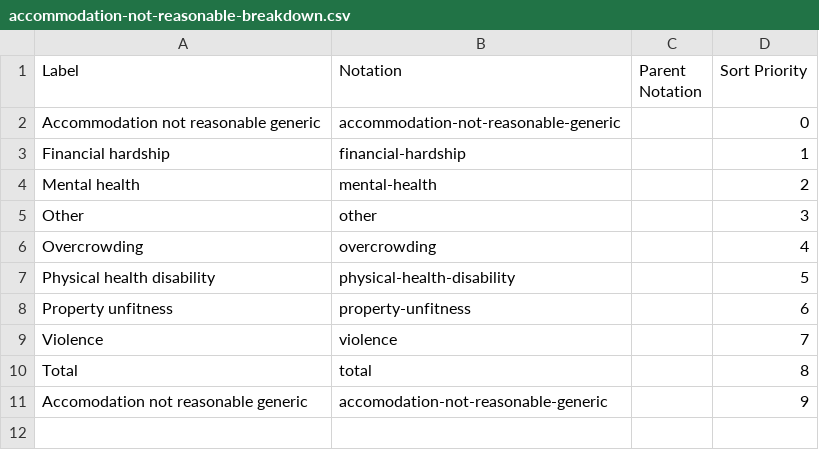
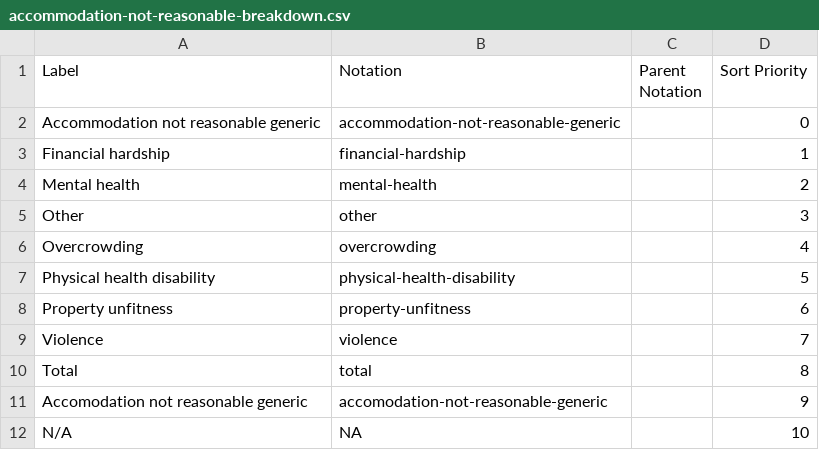
Before and after one commit to GSS-Cogs/family-homelessness, a CSV file: datasets/NIHE-Northern-Ireland-homelessness-bulletin/codelists/accommodation-not-reasonable-breakdown.csv, drawn as a sheet; the diff names each change by its address in the sheet, - before the commit and + after, or states it on an @@ line.

Commit message:
updating codelists to include NA where applicable

```diff
--- a/datasets/NIHE-Northern-Ireland-homelessness-bulletin/codelists/accommodation-not-reasonable-breakdown.csv
+++ b/datasets/NIHE-Northern-Ireland-homelessness-bulletin/codelists/accommodation-not-reasonable-breakdown.csv
+row 12: N/A | NA |  | 10
```
Also changed, not shown: datasets/NIHE-Northern-Ireland-homelessness-bulletin/codelists/intimidation-breakdown.csv, 2 other files.
